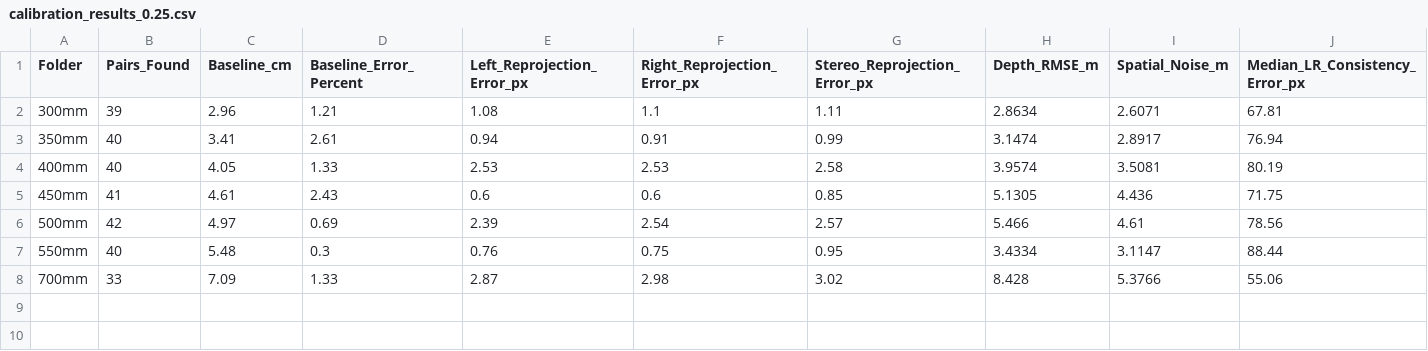
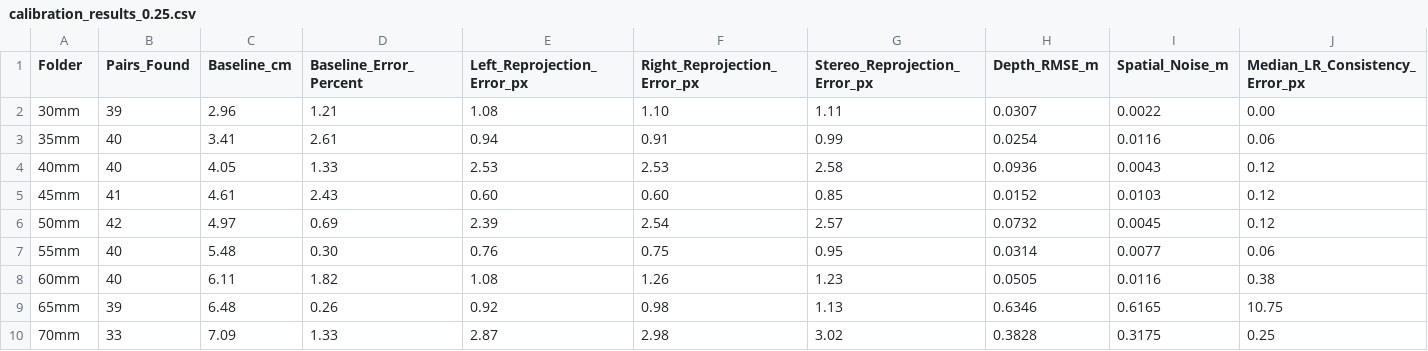
Before and after one commit to ethanlabbe/StereoVisionCapstone, a CSV file: results/calibration_results_0.25.csv, drawn as a sheet.

```diff
--- a/results/calibration_results_0.25.csv
+++ b/results/calibration_results_0.25.csv
@@ -1,8 +1,10 @@
 Folder,Pairs_Found,Baseline_cm,Baseline_Error_Percent,Left_Reprojection_Error_px,Right_Reprojection_Error_px,Stereo_Reprojection_Error_px,Depth_RMSE_m,Spatial_Noise_m,Median_LR_Consistency_Error_px
-300mm,39,2.96,1.21,1.08,1.1,1.11,2.8634,2.6071,67.81
-350mm,40,3.41,2.61,0.94,0.91,0.99,3.1474,2.8917,76.94
-400mm,40,4.05,1.33,2.53,2.53,2.58,3.9574,3.5081,80.19
-450mm,41,4.61,2.43,0.6,0.6,0.85,5.1305,4.436,71.75
-500mm,42,4.97,0.69,2.39,2.54,2.57,5.466,4.61,78.56
-550mm,40,5.48,0.3,0.76,0.75,0.95,3.4334,3.1147,88.44
-700mm,33,7.09,1.33,2.87,2.98,3.02,8.428,5.3766,55.06
+30mm,39,2.96,1.21,1.08,1.10,1.11,0.0307,0.0022,0.00
+35mm,40,3.41,2.61,0.94,0.91,0.99,0.0254,0.0116,0.06
+40mm,40,4.05,1.33,2.53,2.53,2.58,0.0936,0.0043,0.12
+45mm,41,4.61,2.43,0.60,0.60,0.85,0.0152,0.0103,0.12
+50mm,42,4.97,0.69,2.39,2.54,2.57,0.0732,0.0045,0.12
+55mm,40,5.48,0.30,0.76,0.75,0.95,0.0314,0.0077,0.06
+60mm,40,6.11,1.82,1.08,1.26,1.23,0.0505,0.0116,0.38
+65mm,39,6.48,0.26,0.92,0.98,1.13,0.6346,0.6165,10.75
+70mm,33,7.09,1.33,2.87,2.98,3.02,0.3828,0.3175,0.25
```
Also changed, not shown: results/calibration_results_0.5.csv.
